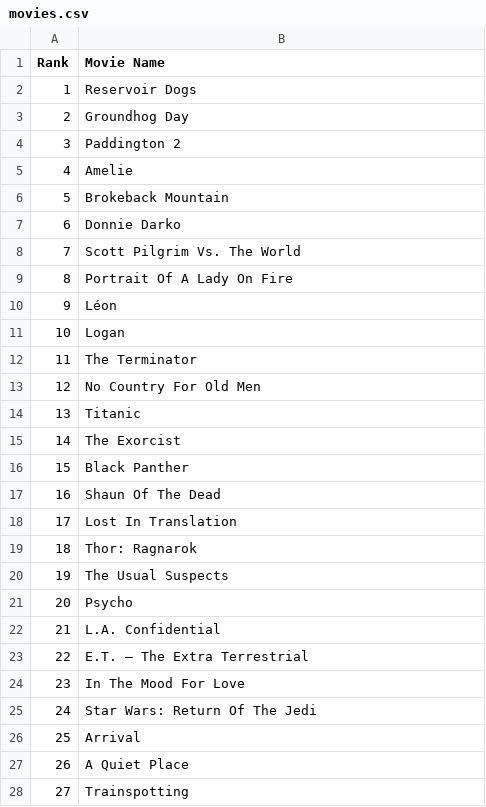
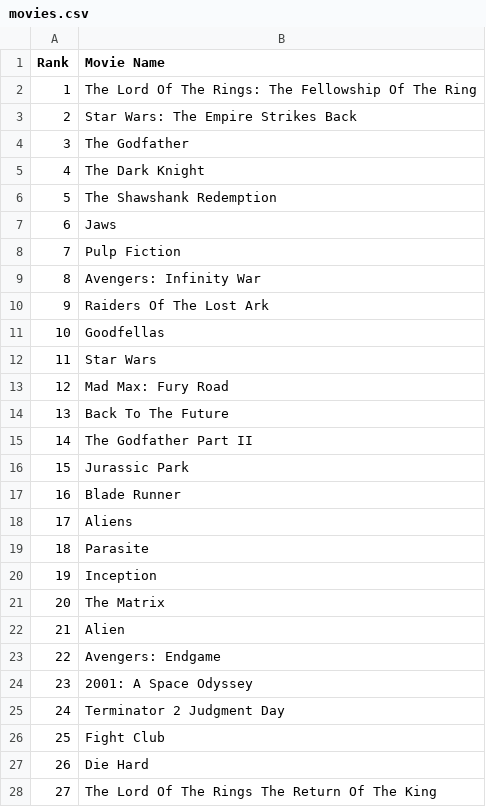
Before and after one commit to nitesh11028/Mini-Project, a CSV file: movies.csv, drawn as a sheet; only a part is shown; the diff covers the shown part only.

```diff
--- a/movies.csv
+++ b/movies.csv
@@ -1,28 +1,28 @@
 Rank,Movie Name
-1,Reservoir Dogs
-2,Groundhog Day
-3,Paddington 2
-4,Amelie
-5,Brokeback Mountain
-6,Donnie Darko
-7,Scott Pilgrim Vs. The World
-8,Portrait Of A Lady On Fire
-9,Léon
-10,Logan
-11,The Terminator
-12,No Country For Old Men
-13,Titanic
-14,The Exorcist
-15,Black Panther
-16,Shaun Of The Dead
-17,Lost In Translation
-18,Thor: Ragnarok
-19,The Usual Suspects
-20,Psycho
-21,L.A. Confidential
-22,E.T. – The Extra Terrestrial
-23,In The Mood For Love
-24,Star Wars: Return Of The Jedi
-25,Arrival
-26,A Quiet Place
-27,Trainspotting
+1,The Lord Of The Rings: The Fellowship Of The Ring
+2,Star Wars: The Empire Strikes Back
+3,The Godfather
+4,The Dark Knight
+5,The Shawshank Redemption
+6,Jaws
+7,Pulp Fiction
+8,Avengers: Infinity War
+9,Raiders Of The Lost Ark
+10,Goodfellas
+11,Star Wars
+12,Mad Max: Fury Road
+13,Back To The Future
+14,The Godfather Part II
+15,Jurassic Park
+16,Blade Runner
+17,Aliens
+18,Parasite
+19,Inception
+20,The Matrix
+21,Alien
+22,Avengers: Endgame
+23,2001: A Space Odyssey
+24,Terminator 2 Judgment Day
+25,Fight Club
+26,Die Hard
+27,The Lord Of The Rings The Return Of The King
```
Also changed, not shown: 73 edited cells elsewhere in this file, 1 other file.
